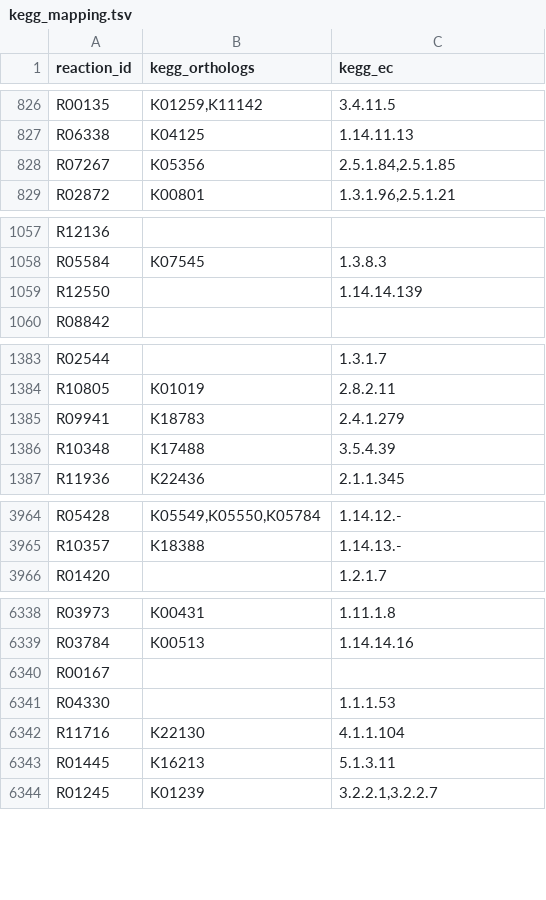
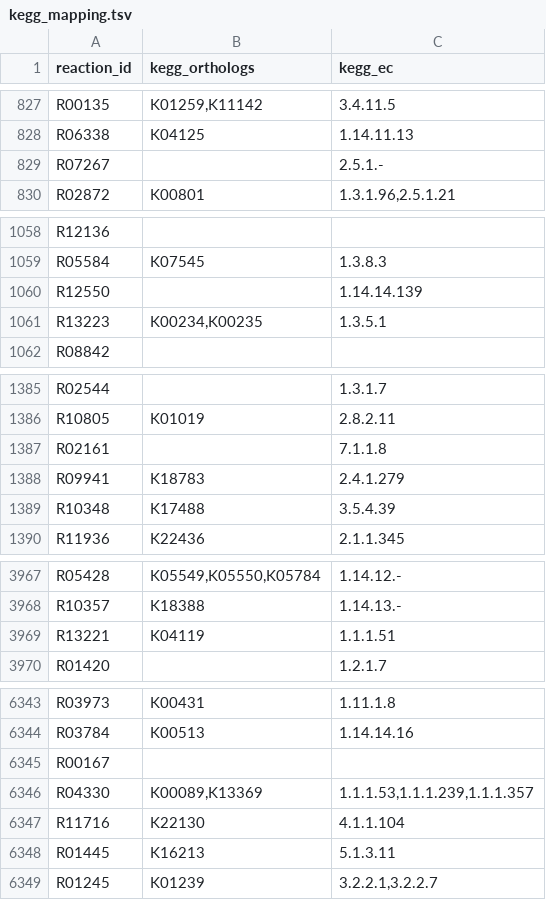
Before and after one commit to ArnaudBelcour/kegg2bipartitegraph, a TSV file: kegg2bipartitegraph/data/kegg_model/kegg_mapping.tsv, drawn as a sheet; only a part is shown, gaps mark what is left out; the diff covers the shown part only.

```diff
--- a/kegg2bipartitegraph/data/kegg_model/kegg_mapping.tsv
+++ b/kegg2bipartitegraph/data/kegg_model/kegg_mapping.tsv
@@ -827,3 +828,3 @@ R00135	K01259,K11142	3.4.11.5
 R06338	K04125	1.14.11.13
-R07267	K05356	2.5.1.84,2.5.1.85
+R07267		2.5.1.-
 R02872	K00801	1.3.1.96,2.5.1.21
@@ -1059,2 +1060,3 @@ R05584	K07545	1.3.8.3
 R12550		1.14.14.139
+R13223	K00234,K00235	1.3.5.1
 R08842		
@@ -1384,2 +1386,3 @@ R02544		1.3.1.7
 R10805	K01019	2.8.2.11
+R02161		7.1.1.8
 R09941	K18783	2.4.1.279
@@ -3965,2 +3968,3 @@ R05428	K05549,K05550,K05784	1.14.12.-
 R10357	K18388	1.14.13.-
+R13221	K04119	1.1.1.51
 R01420		1.2.1.7
@@ -6340,3 +6345,3 @@ R03784	K00513	1.14.14.16
 R00167		
-R04330		1.1.1.53
+R04330	K00089,K13369	1.1.1.53,1.1.1.239,1.1.1.357
 R11716	K22130	4.1.1.104
```
Also changed, not shown: 9 added rows and 35 edited cells elsewhere in this file, kegg2bipartitegraph/data/kegg_model/kegg_compound_name.tsv, kegg2bipartitegraph/data/kegg_model/kegg_modules.tsv, 9 other files.
